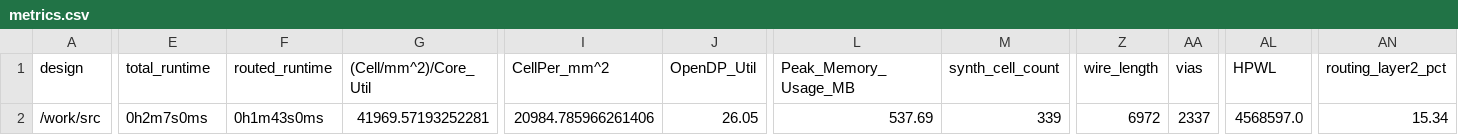
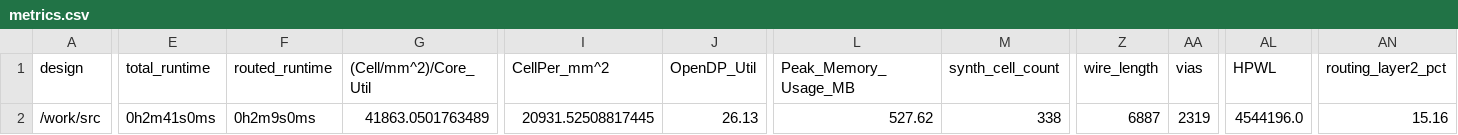
Before and after one commit to TinyTapeout/tinytapeout-04, a CSV file: projects/tt_um_LEOGLM_hamming_code_top/metrics.csv, drawn as a sheet; only a part is shown, gaps mark what is left out; the diff covers the shown part only; the diff names each change by its address in the sheet, - before the commit and + after, or states it on an @@ line.

Commit message:
feat: update project tt_um_LEOGLM_hamming_code_top from LEOGLM0312/tt04-submission-hamming_code
Commit: 7db5142563f4a9767d41da2c1f524f39346f2ae2
Workflow: https://github.com/LEOGLM0312/tt04-submission-hamming_code/actions/runs/6112232908

```diff
--- a/projects/tt_um_LEOGLM_hamming_code_top/metrics.csv
+++ b/projects/tt_um_LEOGLM_hamming_code_top/metrics.csv
-E2 (total_runtime): 0h2m7s0ms
+E2 (total_runtime): 0h2m41s0ms
-F2 (routed_runtime): 0h1m43s0ms
+F2 (routed_runtime): 0h2m9s0ms
-G2 ((Cell/mm^2)/Core_Util): 41969.57193252281
+G2 ((Cell/mm^2)/Core_Util): 41863.0501763489
-I2 (CellPer_mm^2): 20984.785966261406
+I2 (CellPer_mm^2): 20931.52508817445
-J2 (OpenDP_Util): 26.05
+J2 (OpenDP_Util): 26.13
-L2 (Peak_Memory_Usage_MB): 537.69
+L2 (Peak_Memory_Usage_MB): 527.62
-M2 (synth_cell_count): 339
+M2 (synth_cell_count): 338
-Z2 (wire_length): 6972
+Z2 (wire_length): 6887
-AA2 (vias): 2337
+AA2 (vias): 2319
-AL2 (HPWL): 4568597.0
+AL2 (HPWL): 4544196.0
-AN2 (routing_layer2_pct): 15.34
+AN2 (routing_layer2_pct): 15.16
```
Also changed, not shown: 17 edited cells elsewhere in this file, 7 other files.
